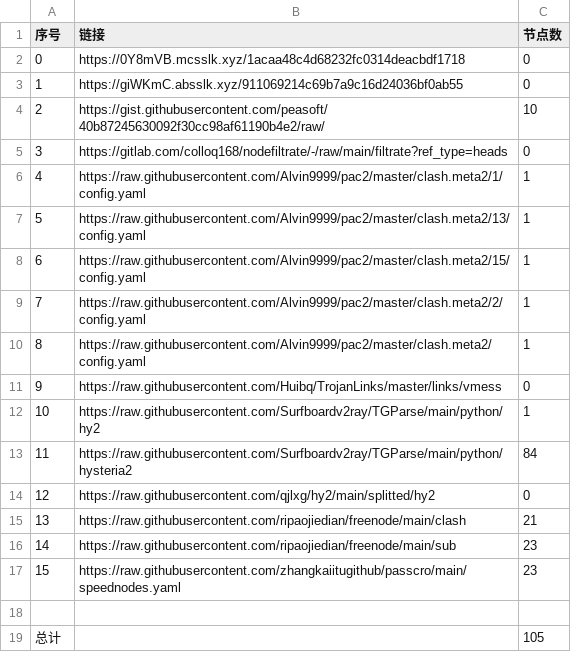
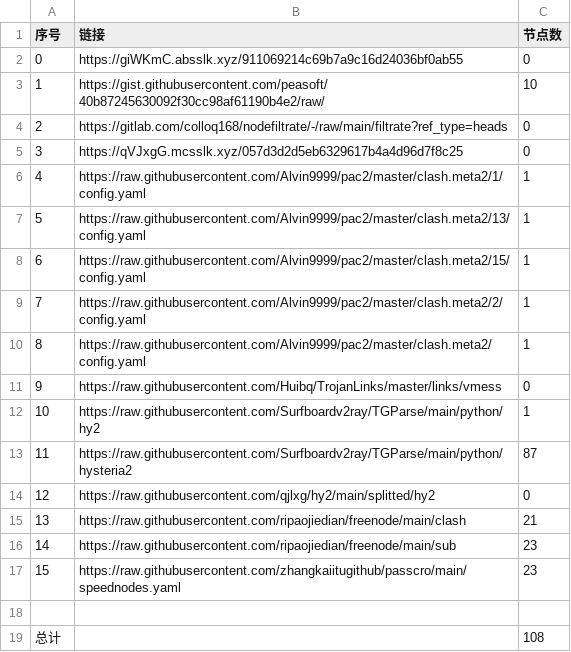
Before and after one commit to wangyu1997/NoMoreWalls, a CSV file: list_result.csv, drawn as a sheet; removed rows and columns are numbered as before the commit, all else as after; the diff names each change by its address in the sheet, - before the commit and + after, or states it on an @@ line.

```diff
--- a/list_result.csv
+++ b/list_result.csv
-row 2: 0 | https://0Y8mVB.mcsslk.xyz/1acaa48c4d68232fc0314deacbdf1718 | 0
@@ column A (序号) renumbered between rows 2 and 4 @@
+row 5: 3 | https://qVJxgG.mcsslk.xyz/057d3d2d5eb6329617b4a4d96d7f8c25 | 0
-C13 (节点数): 84
+C13 (节点数): 87
-C19 (节点数): 105
+C19 (节点数): 108
```
Also changed, not shown: 6 other files.
